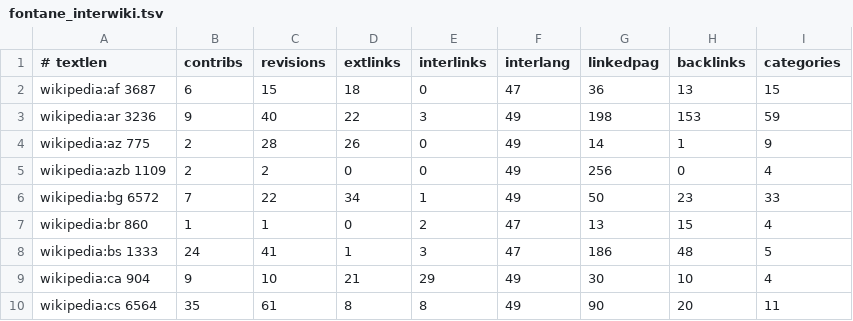
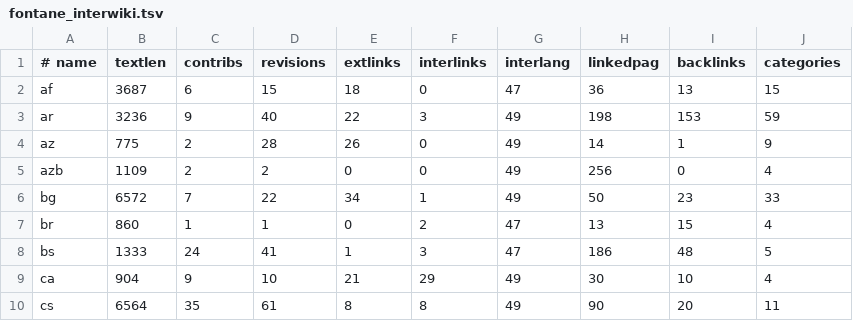
Before and after one commit to weltliteratur/fontane, a TSV file: fontane_interwiki.tsv, drawn as a sheet; only a part is shown; removed rows and columns are numbered as before the commit, all else as after; the diff names each change by its address in the sheet, - before the commit and + after, or states it on an @@ line.

```diff
--- a/fontane_interwiki.tsv
+++ b/fontane_interwiki.tsv
-column A (# textlen), rows 2-10: wikipedia:af 3687 | wikipedia:ar 3236 | wikipedia:az 775 | wikipedia:azb 1109 | wikipedia:bg 6572 | wikipedia:br 860 | wikipedia:bs 1333 | wikipedia:ca 904 | wikipedia:cs 6564
+column A (# name), rows 2-10: af | ar | az | azb | bg | br | bs | ca | cs
+column B (textlen), rows 2-10: 3687 | 3236 | 775 | 1109 | 6572 | 860 | 1333 | 904 | 6564
```
Also changed, not shown: 6 other files.
